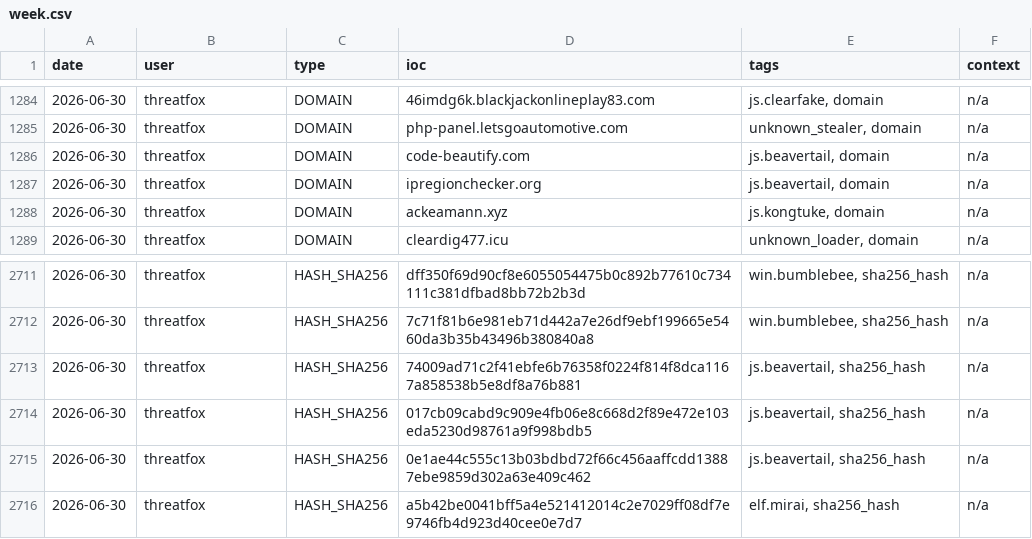
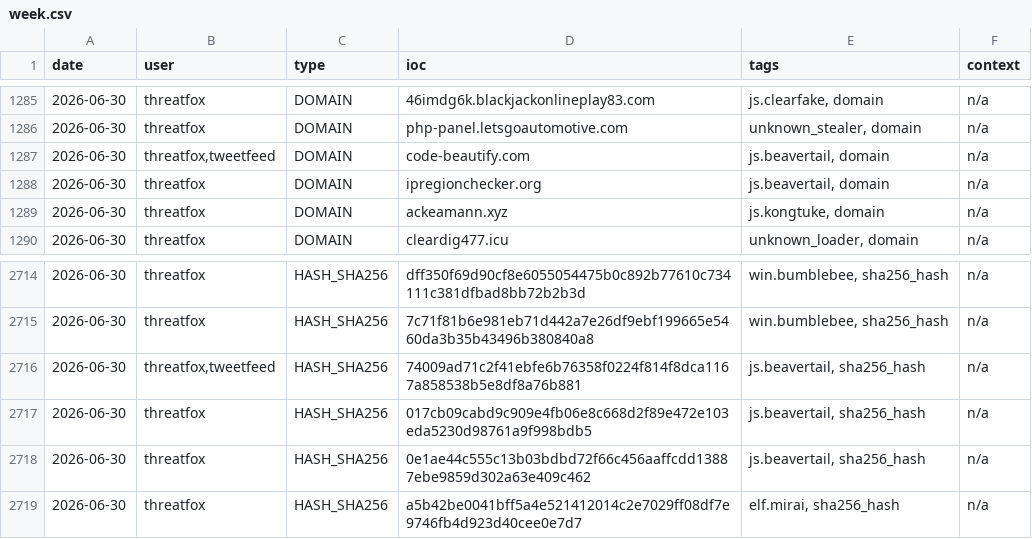
Before and after one commit to Adi-Lyt/vigia-ioc-feed, a CSV file: iocs/week.csv, drawn as a sheet; only a part is shown, gaps mark what is left out; the diff covers the shown part only.

```diff
--- a/iocs/week.csv
+++ b/iocs/week.csv
@@ -1285,3 +1286,3 @@ date,user,type,ioc,tags,context
 2026-06-30,threatfox,DOMAIN,php-panel.letsgoautomotive.com,"unknown_stealer, domain",n/a
-2026-06-30,threatfox,DOMAIN,code-beautify.com,"js.beavertail, domain",n/a
+2026-06-30,"threatfox,tweetfeed",DOMAIN,code-beautify.com,"js.beavertail, domain",n/a
 2026-06-30,threatfox,DOMAIN,ipregionchecker.org,"js.beavertail, domain",n/a
@@ -2712,3 +2715,3 @@ date,user,type,ioc,tags,context
 2026-06-30,threatfox,HASH_SHA256,7c71f81b6e981eb71d442a7e26df9ebf199665e5460da3b35b43496b380840a8,"win.bumblebee, sha256_hash",n/a
-2026-06-30,threatfox,HASH_SHA256,74009ad71c2f41ebfe6b76358f0224f814f8dca1167a858538b5e8df8a76b881,"js.beavertail, sha256_hash",n/a
+2026-06-30,"threatfox,tweetfeed",HASH_SHA256,74009ad71c2f41ebfe6b76358f0224f814f8dca1167a858538b5e8df8a76b881,"js.beavertail, sha256_hash",n/a
 2026-06-30,threatfox,HASH_SHA256,017cb09cabd9c909e4fb06e8c668d2f89e472e103eda5230d98761a9f998bdb5,"js.beavertail, sha256_hash",n/a
```
Also changed, not shown: 8 added rows elsewhere in this file.
